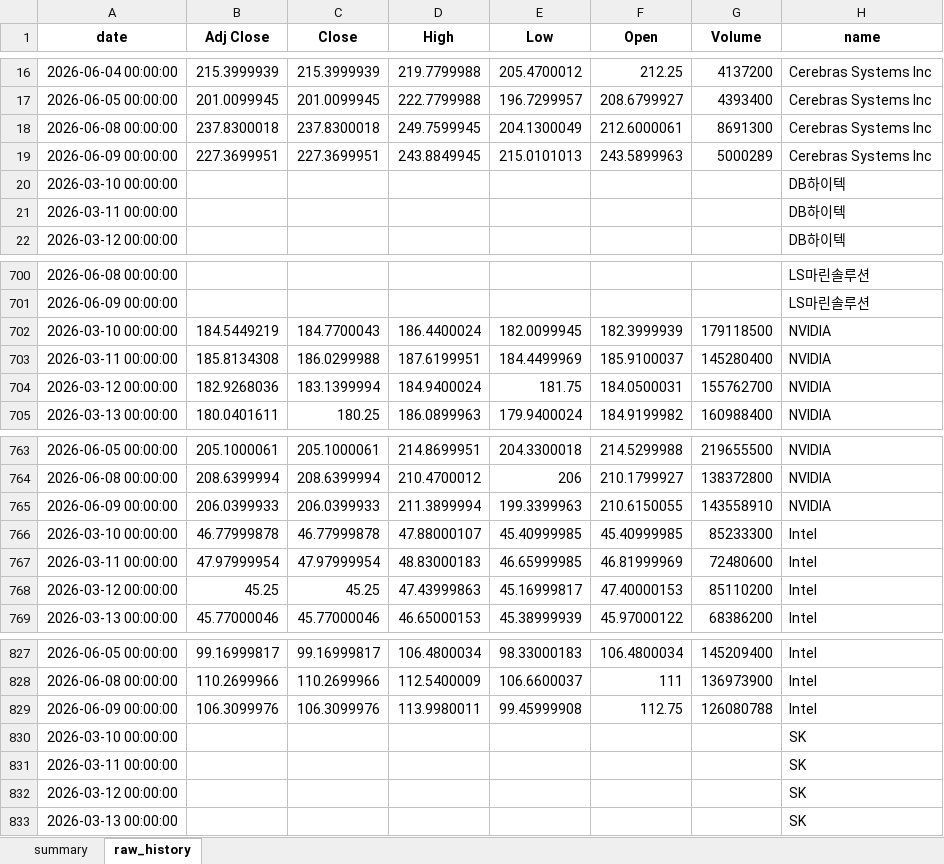
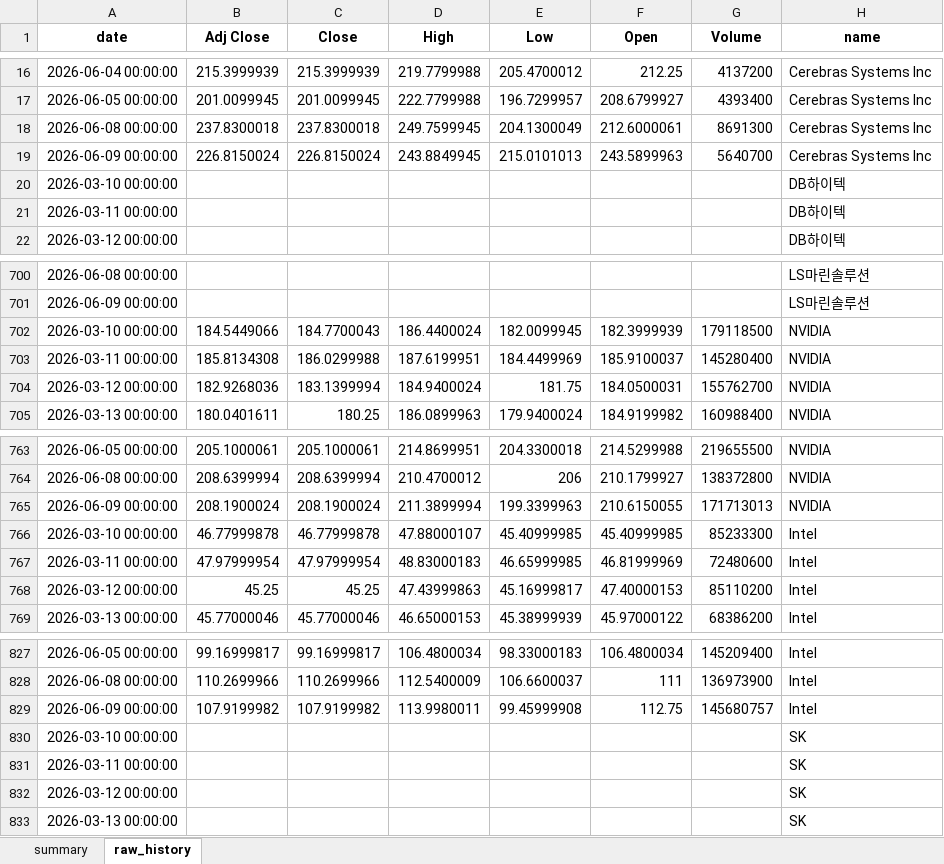
Before and after one commit to sehwankim0114/krx-watchlist-auto, an Excel workbook: latest/watchlist_latest.xlsx, sheet raw_history, drawn as a sheet; only a part is shown, gaps mark what is left out; values as stored, in another font and other column widths than the file's, no borders; the diff names each change by its address in the sheet, - before the commit and + after, or states it on an @@ line.

```diff
--- a/latest/watchlist_latest.xlsx (sheet raw_history)
+++ b/latest/watchlist_latest.xlsx (sheet raw_history)
-B19 (Adj Close): 227.3699951
+B19 (Adj Close): 226.8150024
-C19 (Close): 227.3699951
+C19 (Close): 226.8150024
-G19 (Volume): 5000289
+G19 (Volume): 5640700
-B702 (Adj Close): 184.5449219
+B702 (Adj Close): 184.5449066
-B765 (Adj Close): 206.0399933
+B765 (Adj Close): 208.1900024
-C765 (Close): 206.0399933
+C765 (Close): 208.1900024
-G765 (Volume): 143558910
+G765 (Volume): 171713013
-B829 (Adj Close): 106.3099976
+B829 (Adj Close): 107.9199982
-C829 (Close): 106.3099976
+C829 (Close): 107.9199982
-G829 (Volume): 126080788
+G829 (Volume): 145680757
```
Also changed, not shown: sheet summary, 39 other files.
